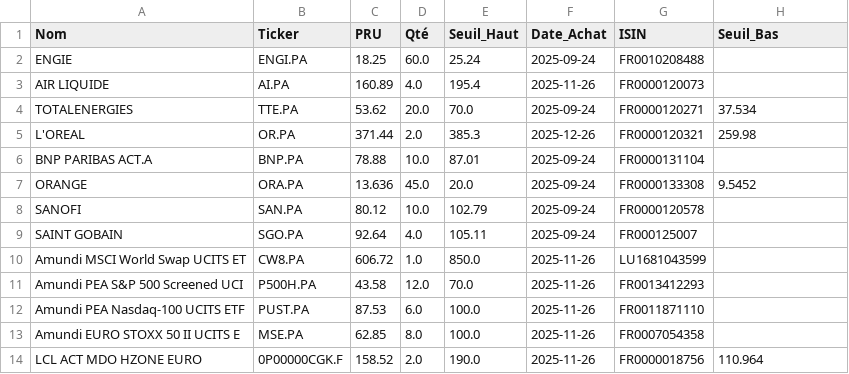
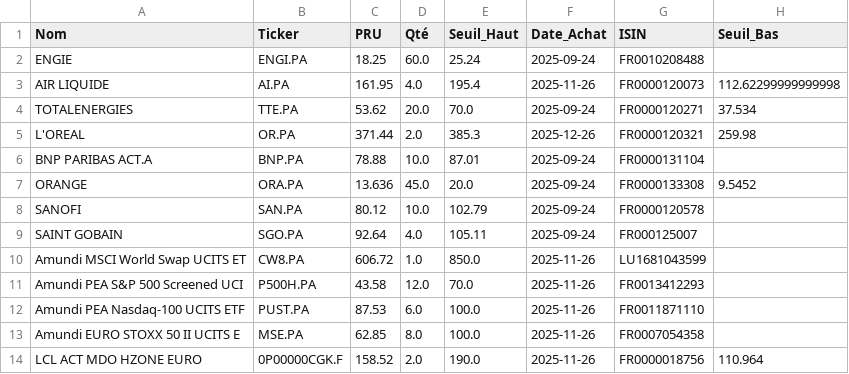
Before and after one commit to laumlt78-oss/Portefeuille, a CSV file: portefeuille_data.csv, drawn as a sheet.

Commit message:
Sync portefeuille_data.csv

```diff
--- a/portefeuille_data.csv
+++ b/portefeuille_data.csv
@@ -2,3 +2,3 @@ Nom,Ticker,PRU,Qté,Seuil_Haut,Date_Achat,ISIN,Seuil_Bas
 ENGIE,ENGI.PA,18.25,60.0,25.24,2025-09-24,FR0010208488,
-AIR LIQUIDE,AI.PA,160.89,4.0,195.4,2025-11-26,FR0000120073 ,
+AIR LIQUIDE,AI.PA,161.95,4.0,195.4,2025-11-26,FR0000120073 ,112.62299999999998
 TOTALENERGIES,TTE.PA,53.62,20.0,70.0,2025-09-24,FR0000120271,37.534
```
